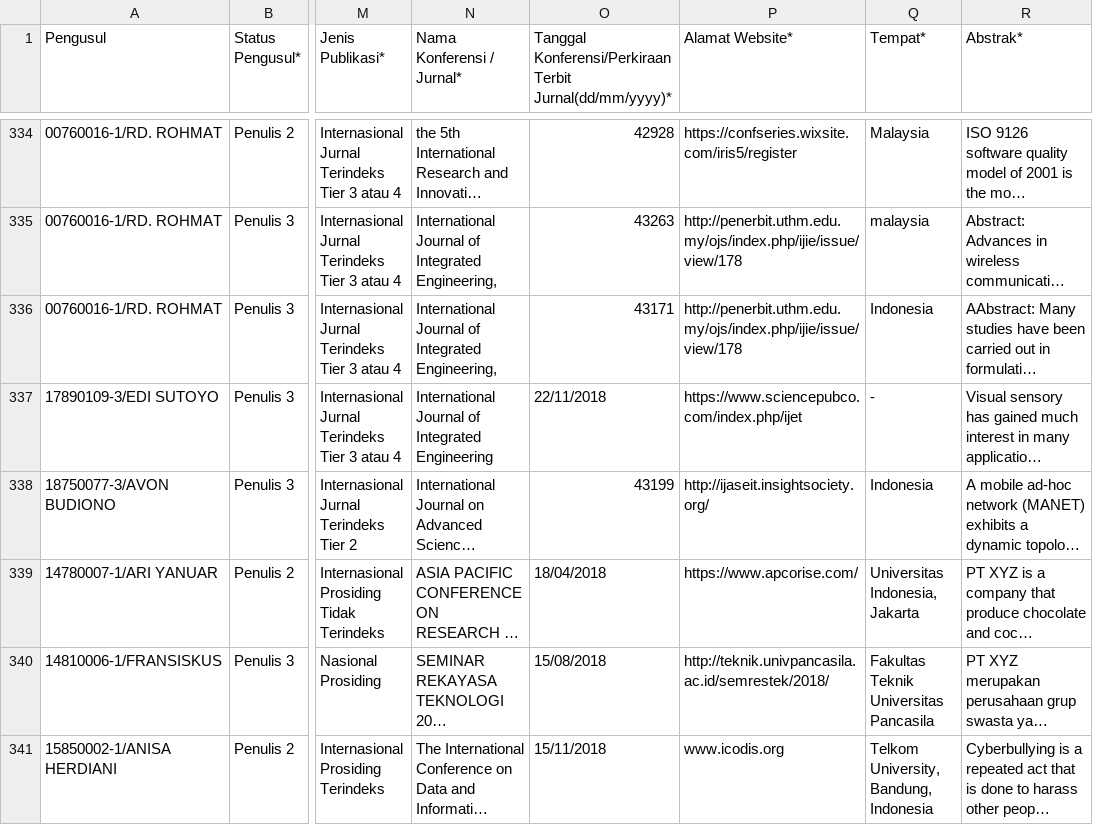
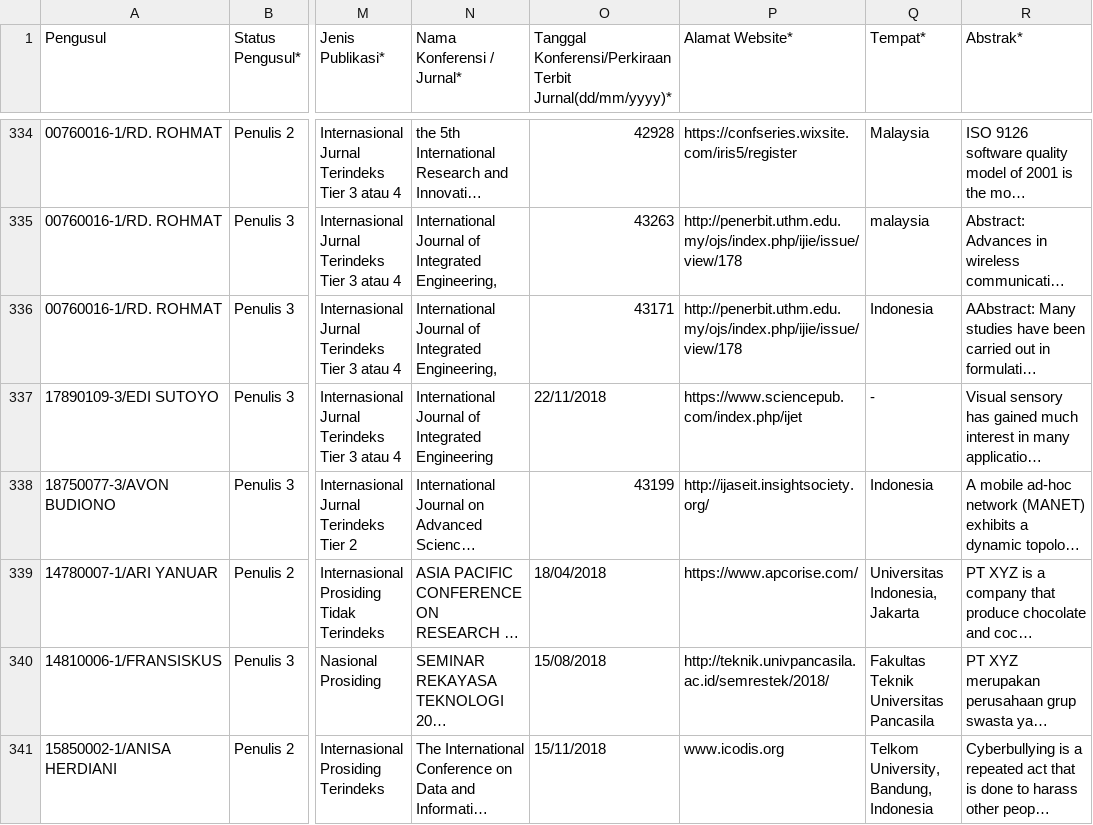
Before and after one commit to opiq2001/MovieReview, a CSV file: IF RI 2018 SortingByPenulis1_DataAwal.csv, drawn as a sheet; only a part is shown, gaps mark what is left out; long unchanged cells end in …; the diff covers the shown part only; the diff names each change by its address in the sheet, - before the commit and + after, or states it on an @@ line.

```diff
--- a/IF RI 2018 SortingByPenulis1_DataAwal.csv
+++ b/IF RI 2018 SortingByPenulis1_DataAwal.csv
-P337 (Alamat Website*): https://www.sciencepubco.com/index.php/ijet
+P337 (Alamat Website*): https://www.sciencepub.com/index.php/ijet
```
Also changed, not shown: 25 edited cells elsewhere in this file.
